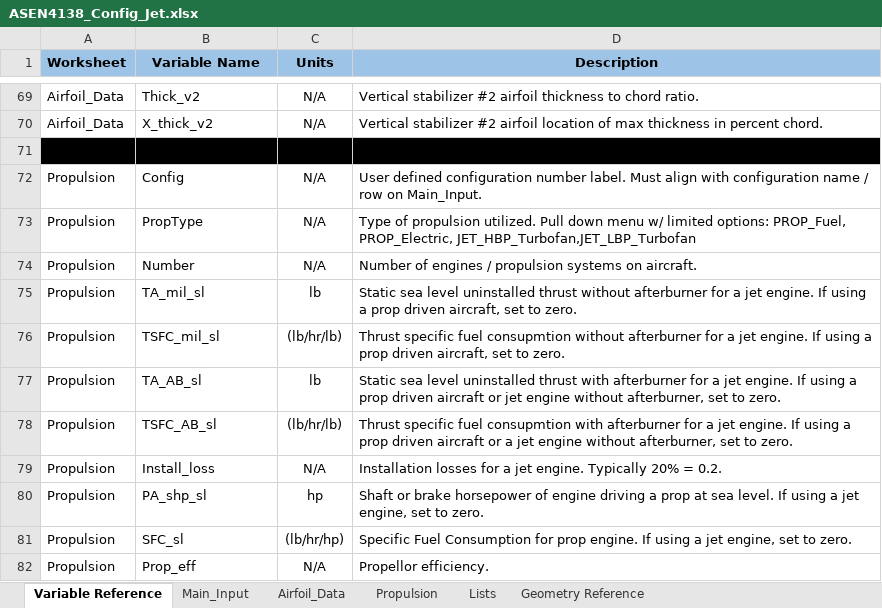
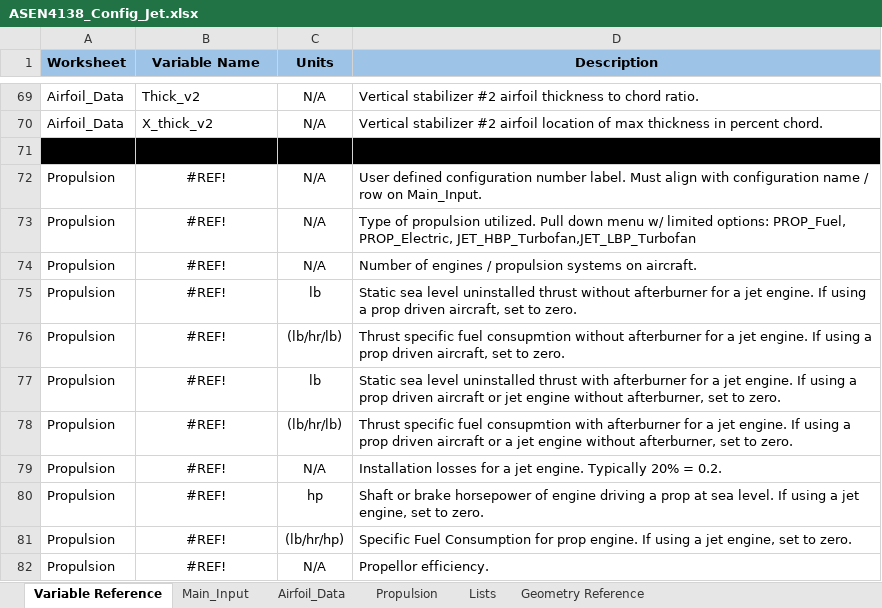
Before and after one commit to DanielGruenCU/ASEN_Aircraft_Design, an Excel workbook: MAIN/Input Excel Sheets/Design Configurations/ASEN4138_Config_Jet.xlsx, sheet Variable Reference, drawn as a sheet; only a part is shown, gaps mark what is left out; values as stored, in another font and other column widths than the file's, no borders; the diff covers the shown part only; the diff names each change by its address in the sheet, - before the commit and + after, or states it on an @@ line.

```diff
--- a/MAIN/Input Excel Sheets/Design Configurations/ASEN4138_Config_Jet.xlsx (sheet Variable Reference)
+++ b/MAIN/Input Excel Sheets/Design Configurations/ASEN4138_Config_Jet.xlsx (sheet Variable Reference)
-B72 (Variable Name): Config
+B72 (Variable Name): #REF!
-B72:B82 alignment: left
+B72:B82 alignment: center
-B73 (Variable Name): PropType
+B73 (Variable Name): #REF!
-B74 (Variable Name): Number
+B74 (Variable Name): #REF!
-B75 (Variable Name): TA_mil_sl
+B75 (Variable Name): #REF!
-B76 (Variable Name): TSFC_mil_sl
+B76 (Variable Name): #REF!
-B77 (Variable Name): TA_AB_sl
+B77 (Variable Name): #REF!
-B78 (Variable Name): TSFC_AB_sl
+B78 (Variable Name): #REF!
-B79 (Variable Name): Install_loss
+B79 (Variable Name): #REF!
-B80 (Variable Name): PA_shp_sl
+B80 (Variable Name): #REF!
-B81 (Variable Name): SFC_sl
+B81 (Variable Name): #REF!
-B82 (Variable Name): Prop_eff
+B82 (Variable Name): #REF!
```
Also changed, not shown: 48 edited cells and cell formats elsewhere in this sheet, sheet Main_Input, sheet Airfoil_Data, sheet Propulsion, charts or pictures, MAIN/Input Excel Sheets/Mission Profiles/Mission_Profile_Jet.xlsx, MAIN/Input Excel Sheets/Point Performance Requirements/Requirements_Input_Jet.xlsx, 1 other file.
